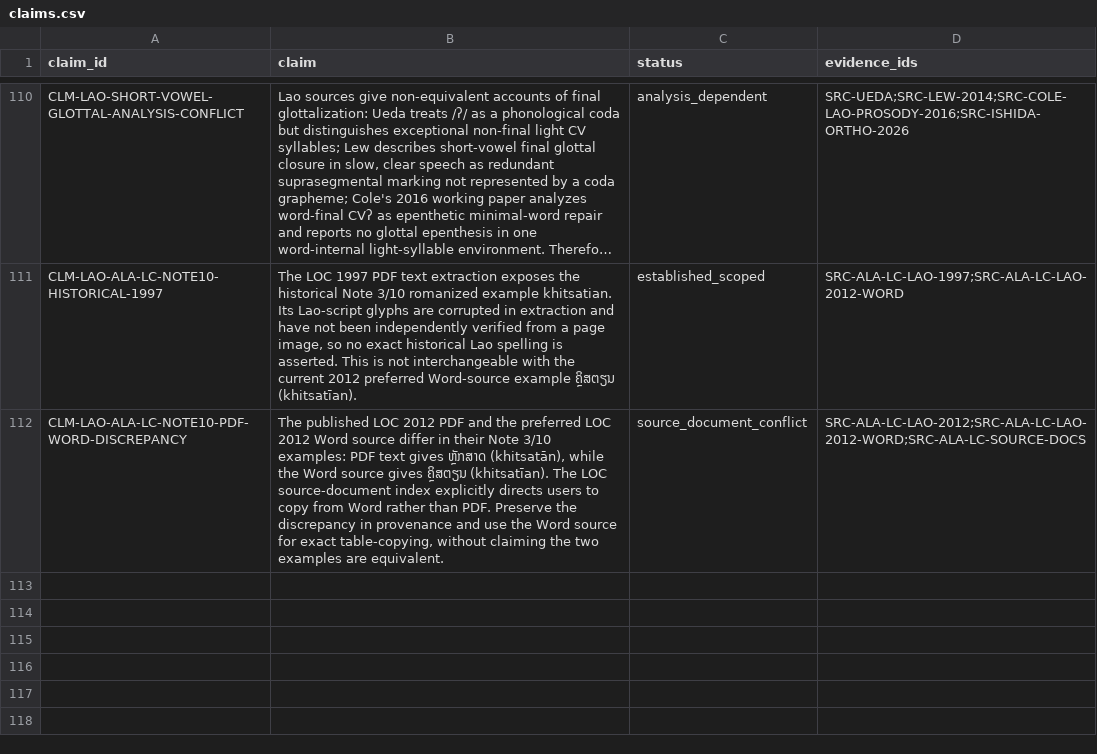
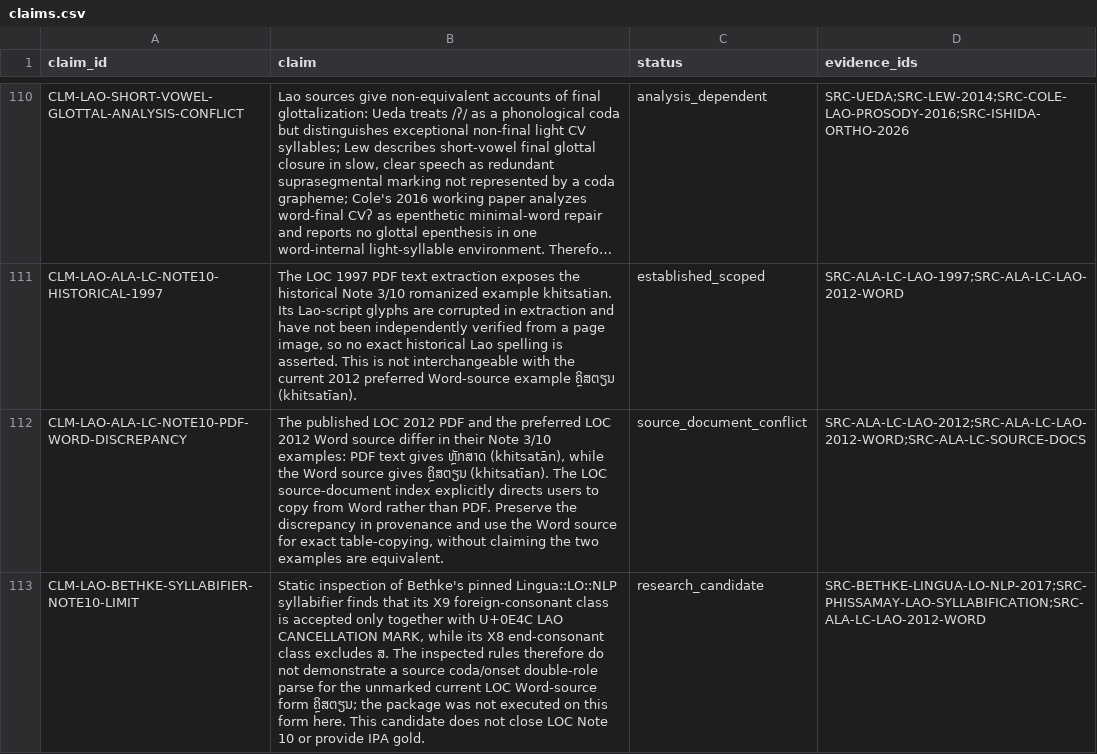
Before and after one commit to ClippyFirst/Lao-Ukrainian-Phonetic-System, a CSV file: data/evidence/claims.csv, drawn as a sheet; only a part is shown, gaps mark what is left out; long unchanged cells end in …; the diff names each change by its address in the sheet, - before the commit and + after, or states it on an @@ line.

```diff
--- a/data/evidence/claims.csv
+++ b/data/evidence/claims.csv
+row 113: CLM-LAO-BETHKE-SYLLABIFIER-NOTE10-LIMIT | Static inspection of Bethke's pinned Lingua::LO::NLP syllabifier finds that its X9 foreign-consonant class is accepted only together with U+0E4C LAO CANCELLATION MARK, while its X8 end-consonant class excludes ສ. The inspected rules therefore do not demonstrate a source coda/onset double-role parse for the unmarked current LOC Word-source form ຄຼິສຕຽນ; the package was not executed on this form here. This candidate does not close LOC Note 10 or provide IPA gold. | research_candidate | SRC-BETHKE-LINGUA-LO-NLP-2017;SRC-PHISSAMAY-LAO-SYLLABIFICATION;SRC-ALA-LC-LAO-2012-WORD
```
Also changed, not shown: data/evidence/sources.csv, 5 other files.
